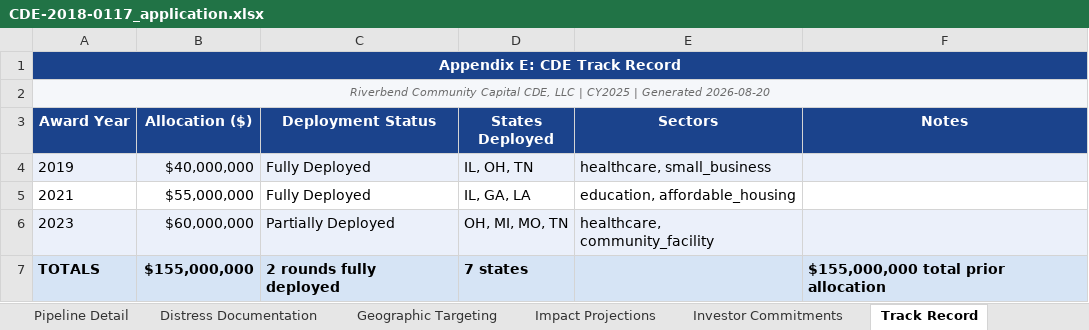
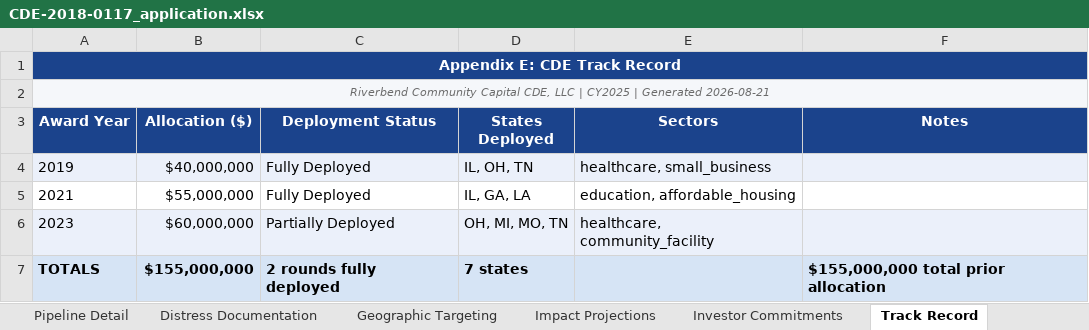
Before and after one commit to Jaypatel1511/nmtc-application-builder, an Excel workbook: sample-output/CDE-2018-0117_application.xlsx, sheet Track Record, drawn as a sheet; values as stored, in another font and other column widths than the file's, no borders; the diff names each change by its address in the sheet, - before the commit and + after, or states it on an @@ line.

```diff
--- a/sample-output/CDE-2018-0117_application.xlsx (sheet Track Record)
+++ b/sample-output/CDE-2018-0117_application.xlsx (sheet Track Record)
-A2 (Award Year): …| Generated 2026-08-20
+A2 (Award Year): …| Generated 2026-08-21
```
Also changed, not shown: sheet Summary Dashboard, sheet Investor Commitments, sheet Geographic Targeting, sheet Impact Projections, sheet Distress Documentation, sheet Pipeline Detail, other sheet tabs, 12 other files.
